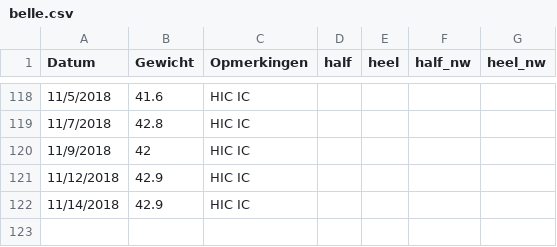
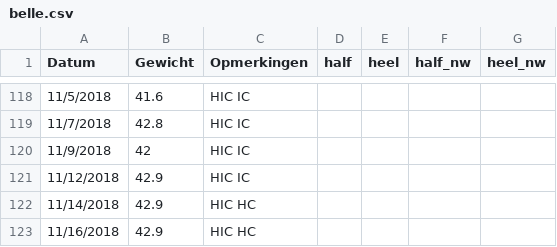
Before and after one commit to BobdeTheije/sample, a CSV file: belle.csv, drawn as a sheet; only a part is shown, gaps mark what is left out.

```diff
--- a/belle.csv
+++ b/belle.csv
@@ -121,2 +121,3 @@ Datum,Gewicht,Opmerkingen,half,heel,half_nw,heel_nw
 11/12/2018,42.9,HIC IC,,,,
-11/14/2018,42.9,HIC IC,,,,
+11/14/2018,42.9,HIC HC,,,,
+11/16/2018,42.9,HIC HC,,,,
```
Also changed, not shown: 3 other files.
